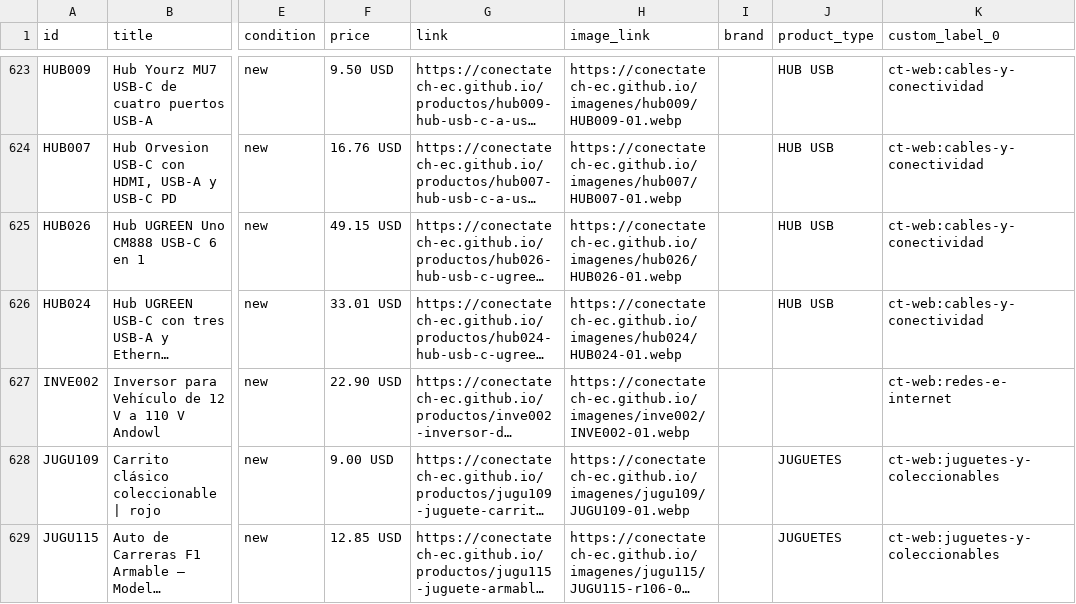
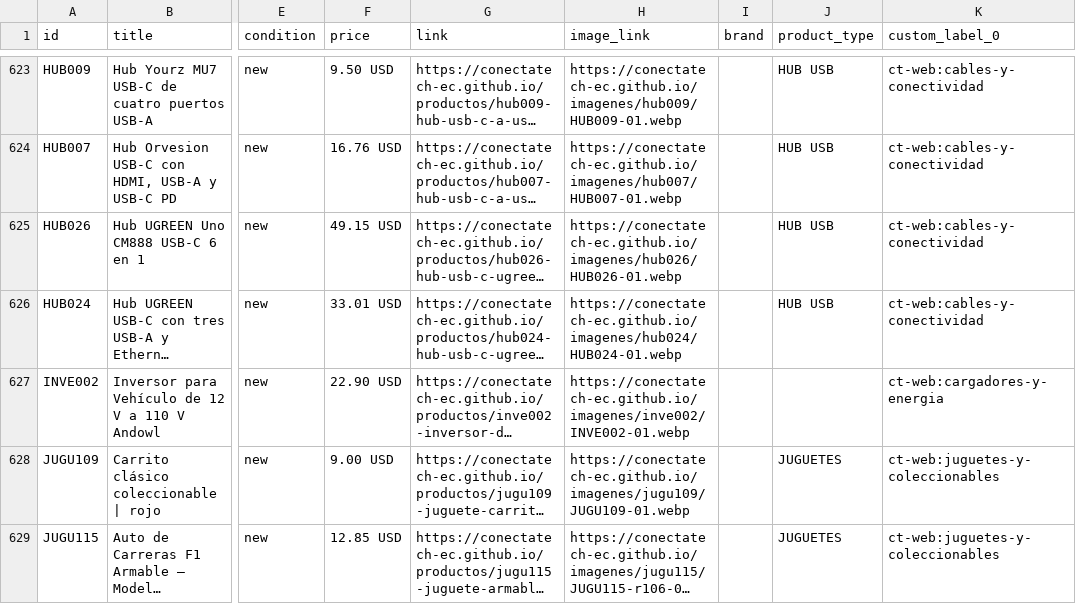
Before and after one commit to conectatech-ec/conectatech-ec.github.io, a CSV file: exportaciones/meta-catalogo-piloto.csv, drawn as a sheet; only a part is shown, gaps mark what is left out; long unchanged cells end in …; the diff names each change by its address in the sheet, - before the commit and + after, or states it on an @@ line.

```diff
--- a/exportaciones/meta-catalogo-piloto.csv
+++ b/exportaciones/meta-catalogo-piloto.csv
-K627 (custom_label_0): ct-web:redes-e-internet
+K627 (custom_label_0): ct-web:cargadores-y-energia
```
Also changed, not shown: 4 other files.
